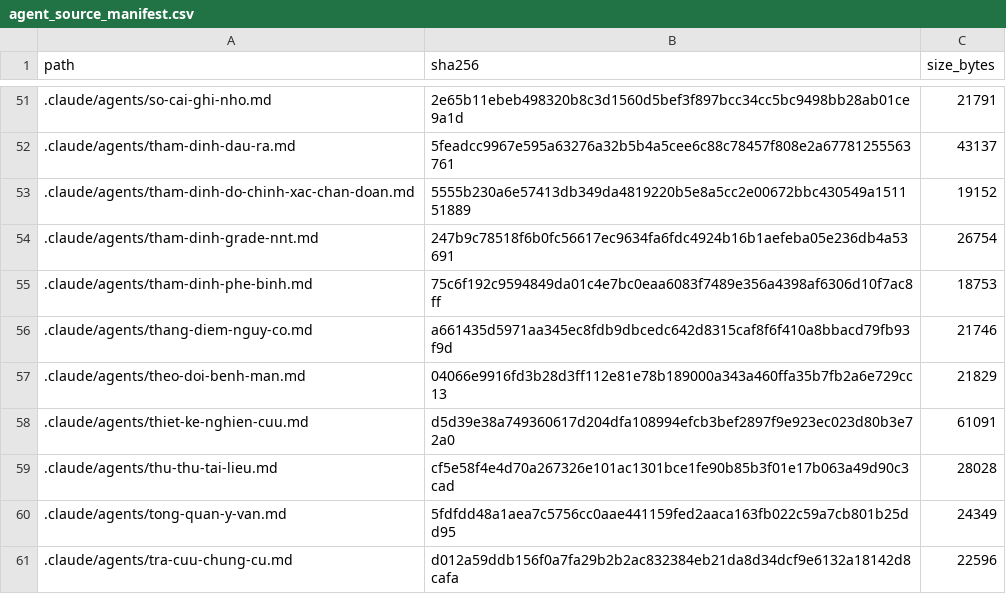
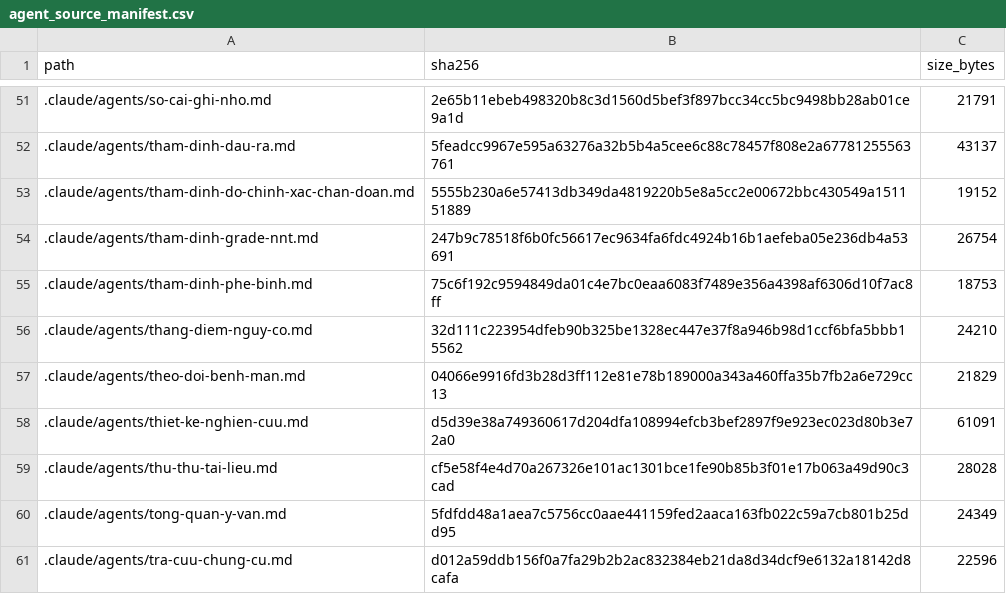
Before and after one commit to drluanbv175/medical-ebm-automation, a CSV file: runtime/manifests/agent_source_manifest.csv, drawn as a sheet; only a part is shown, gaps mark what is left out.

```diff
--- a/runtime/manifests/agent_source_manifest.csv
+++ b/runtime/manifests/agent_source_manifest.csv
@@ -55,3 +55,3 @@ path,sha256,size_bytes
 .claude/agents/tham-dinh-phe-binh.md,75c6f192c9594849da01c4e7bc0eaa6083f7489e356a4398af6306d10f7ac8ff,18753
-.claude/agents/thang-diem-nguy-co.md,a661435d5971aa345ec8fdb9dbcedc642d8315caf8f6f410a8bbacd79fb93f9d,21746
+.claude/agents/thang-diem-nguy-co.md,32d111c223954dfeb90b325be1328ec447e37f8a946b98d1ccf6bfa5bbb15562,24210
 .claude/agents/theo-doi-benh-man.md,04066e9916fd3b28d3ff112e81e78b189000a343a460ffa35b7fb2a6e729cc13,21829
```
Also changed, not shown: 4 other files.
